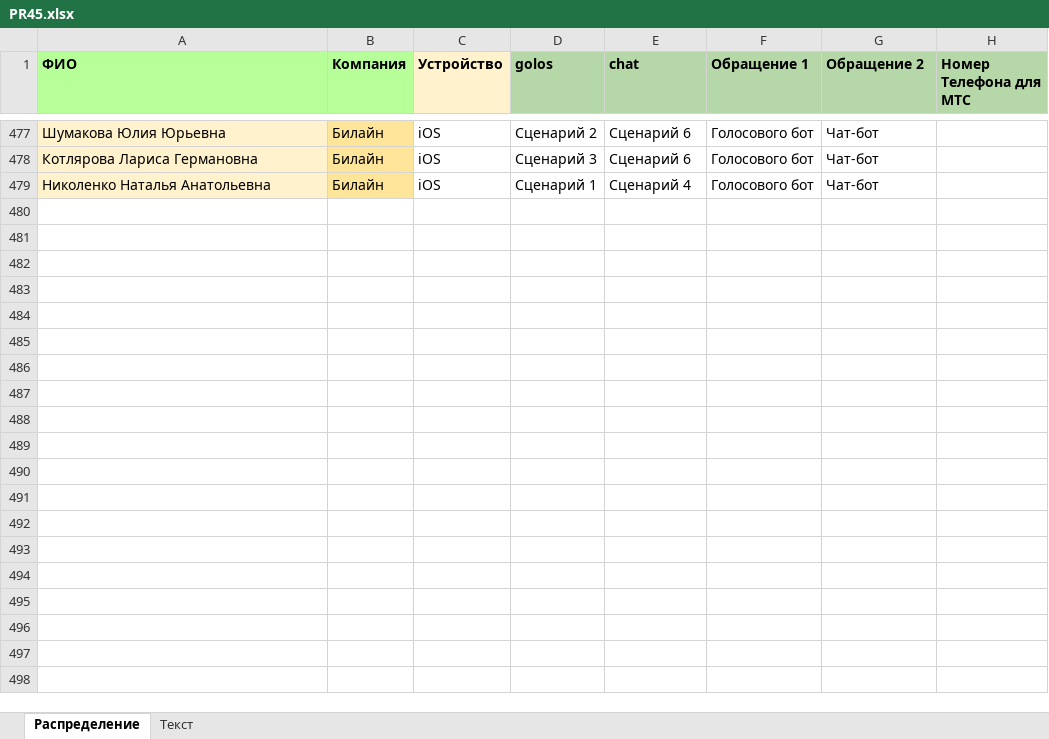
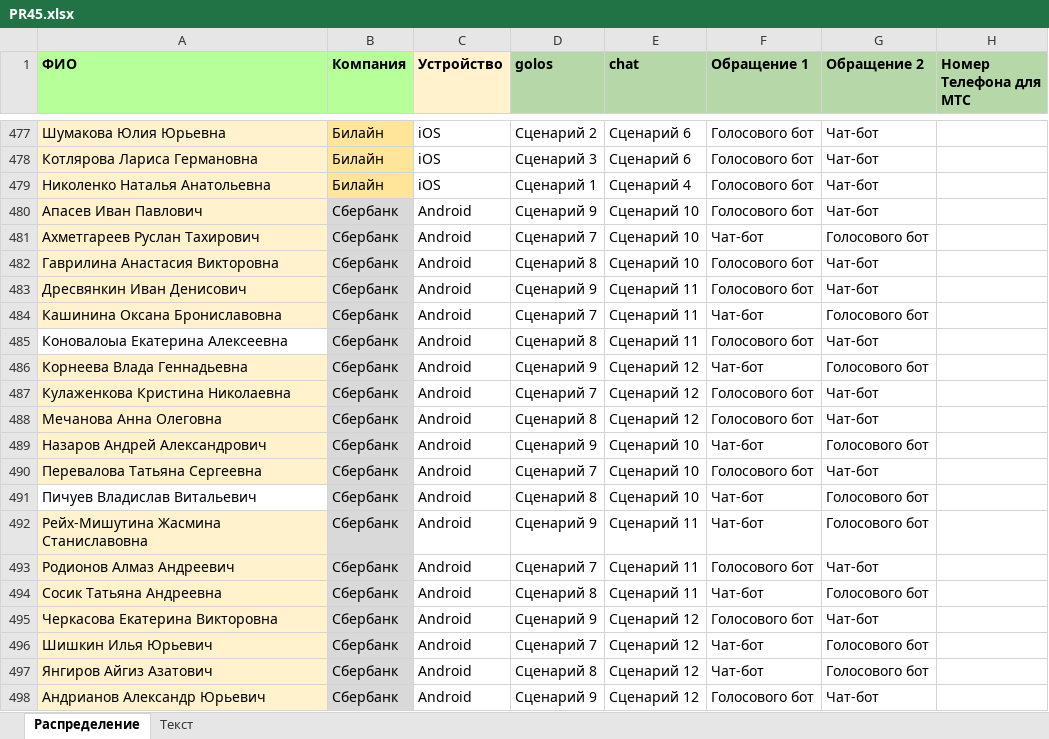
Before and after one commit to crowdtesting-ru/PR45, an Excel workbook: PR45.xlsx, sheet Распределение, drawn as a sheet; only a part is shown, gaps mark what is left out; values as stored, in another font and other column widths than the file's, no borders; the diff covers the shown part only; the diff names each change by its address in the sheet, - before the commit and + after, or states it on an @@ line.

```diff
--- a/PR45.xlsx (sheet Распределение)
+++ b/PR45.xlsx (sheet Распределение)
+row 480: Апасев Иван Павлович | Сбербанк | Android | Сценарий 9 | Сценарий 10 | Голосового бот | Чат-бот
+row 481: Ахметгареев Руслан Тахирович | Сбербанк | Android | Сценарий 7 | Сценарий 10 | Чат-бот | Голосового бот
+row 482: Гаврилина Анастасия Викторовна | Сбербанк | Android | Сценарий 8 | Сценарий 10 | Голосового бот | Чат-бот
+row 483: Дресвянкин Иван Денисович | Сбербанк | Android | Сценарий 9 | Сценарий 11 | Голосового бот | Чат-бот
+row 484: Кашинина Оксана Брониславовна | Сбербанк | Android | Сценарий 7 | Сценарий 11 | Чат-бот | Голосового бот
+row 485: Коновалоыа Екатерина Алексеевна | Сбербанк | Android | Сценарий 8 | Сценарий 11 | Голосового бот | Чат-бот
+row 486: Корнеева Влада Геннадьевна | Сбербанк | Android | Сценарий 9 | Сценарий 12 | Чат-бот | Голосового бот
+row 487: Кулаженкова Кристина Николаевна | Сбербанк | Android | Сценарий 7 | Сценарий 12 | Голосового бот | Чат-бот
+row 488: Мечанова Анна Олеговна | Сбербанк | Android | Сценарий 8 | Сценарий 12 | Голосового бот | Чат-бот
+row 489: Назаров Андрей Александрович | Сбербанк | Android | Сценарий 9 | Сценарий 10 | Чат-бот | Голосового бот
+row 490: Перевалова Татьяна Сергеевна | Сбербанк | Android | Сценарий 7 | Сценарий 10 | Голосового бот | Чат-бот
+row 491: Пичуев Владислав Витальевич | Сбербанк | Android | Сценарий 8 | Сценарий 10 | Чат-бот | Голосового бот
+row 492: Рейх-Мишутина Жасмина Станиславовна | Сбербанк | Android | Сценарий 9 | Сценарий 11 | Чат-бот | Голосового бот
+row 493: Родионов Алмаз Андреевич | Сбербанк | Android | Сценарий 7 | Сценарий 11 | Голосового бот | Чат-бот
+row 494: Сосик Татьяна Андреевна | Сбербанк | Android | Сценарий 8 | Сценарий 11 | Чат-бот | Голосового бот
+row 495: Черкасова Екатерина Викторовна | Сбербанк | Android | Сценарий 9 | Сценарий 12 | Голосового бот | Чат-бот
+row 496: Шишкин Илья Юрьевич | Сбербанк | Android | Сценарий 7 | Сценарий 12 | Чат-бот | Голосового бот
+row 497: Янгиров Айгиз Азатович | Сбербанк | Android | Сценарий 8 | Сценарий 12 | Чат-бот | Голосового бот
+row 498: Андрианов Александр Юрьевич | Сбербанк | Android | Сценарий 9 | Сценарий 12 | Голосового бот | Чат-бот
```
Also changed, not shown: 84 added rows elsewhere in this sheet, 1 other file.
